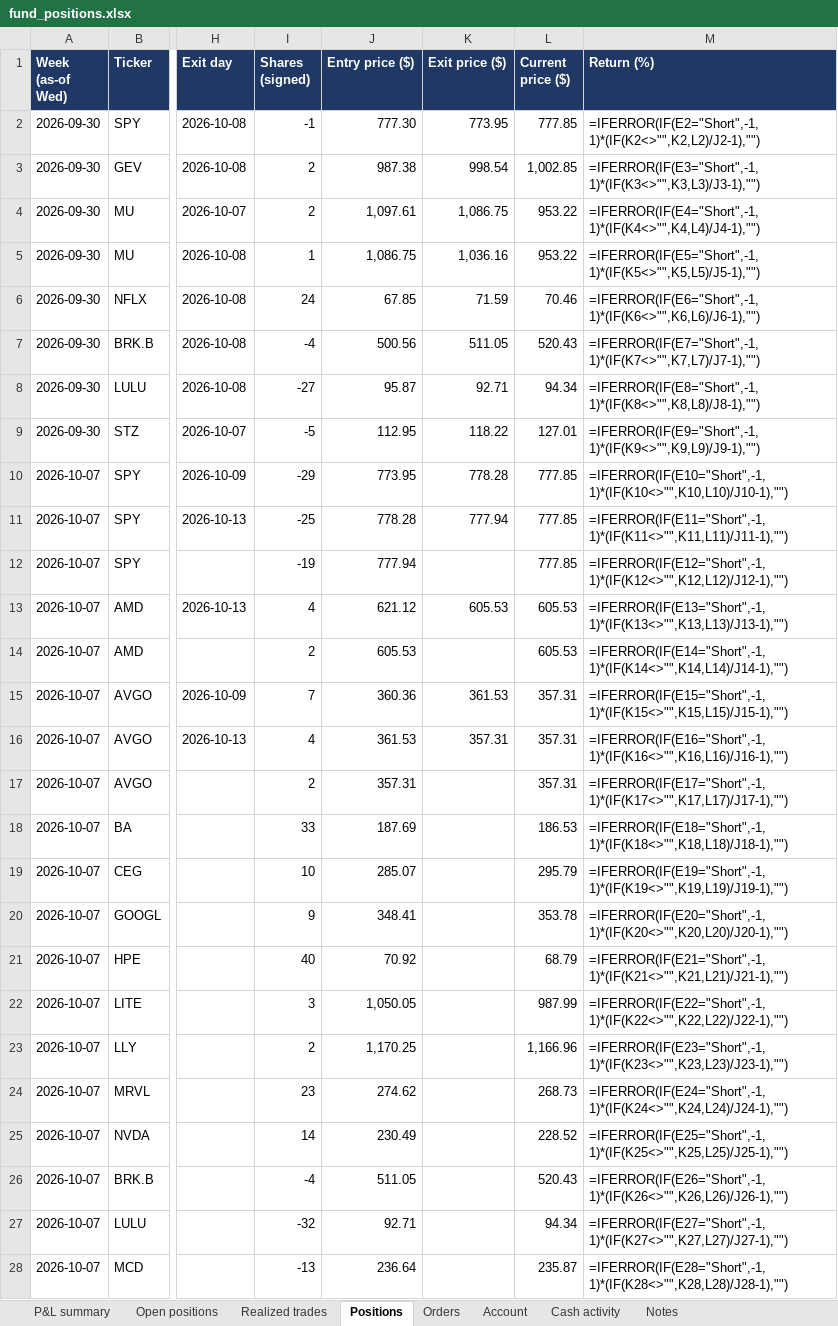
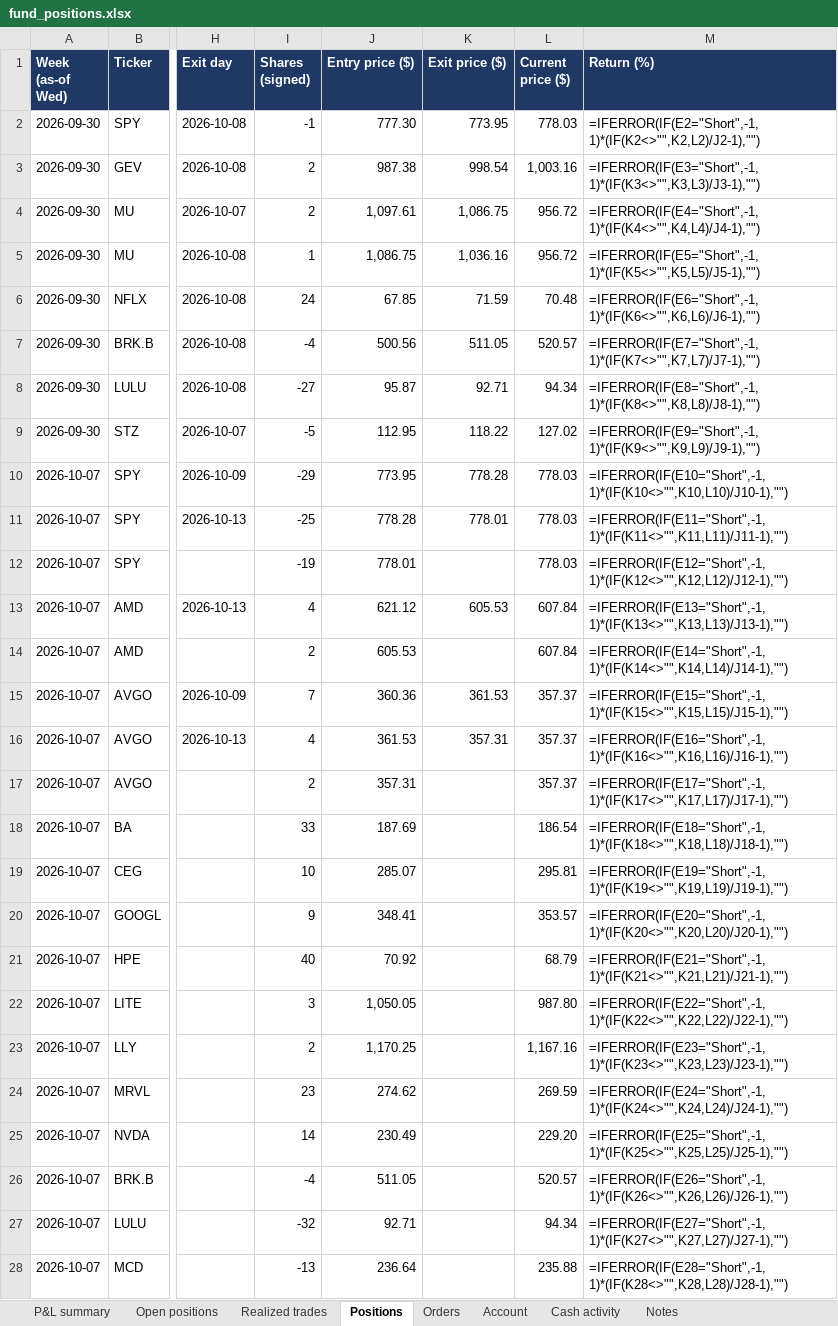
Before and after one commit to andreaskoul/test_trading_agent, an Excel workbook: fund_state/live/ledger/fund_positions.xlsx, sheet Positions, drawn as a sheet; only a part is shown, gaps mark what is left out; values as stored, in another font and other column widths than the file's, no borders; formulas without a stored value are shown as written; the diff covers the shown part only; the diff names each change by its address in the sheet, - before the commit and + after, or states it on an @@ line.

```diff
--- a/fund_state/live/ledger/fund_positions.xlsx (sheet Positions)
+++ b/fund_state/live/ledger/fund_positions.xlsx (sheet Positions)
-L2 (Current price ($)): 777.85
+L2 (Current price ($)): 778.03
-L3 (Current price ($)): 1,002.85
+L3 (Current price ($)): 1,003.16
-L4:L5 (Current price ($)): 953.22
+L4:L5 (Current price ($)): 956.72
-L6 (Current price ($)): 70.46
+L6 (Current price ($)): 70.48
-L7 (Current price ($)): 520.43
+L7 (Current price ($)): 520.57
-L9 (Current price ($)): 127.01
+L9 (Current price ($)): 127.02
-L10:L12 (Current price ($)): 777.85
+L10:L12 (Current price ($)): 778.03
-K11 (Exit price ($)): 777.94
+K11 (Exit price ($)): 778.01
-J12 (Entry price ($)): 777.94
+J12 (Entry price ($)): 778.01
-L13:L14 (Current price ($)): 605.53
+L13:L14 (Current price ($)): 607.84
-L15:L17 (Current price ($)): 357.31
+L15:L17 (Current price ($)): 357.37
-L18 (Current price ($)): 186.53
+L18 (Current price ($)): 186.54
-L19 (Current price ($)): 295.79
+L19 (Current price ($)): 295.81
-L20 (Current price ($)): 353.78
+L20 (Current price ($)): 353.57
-L22 (Current price ($)): 987.99
+L22 (Current price ($)): 987.80
-L23 (Current price ($)): 1,166.96
+L23 (Current price ($)): 1,167.16
-L24 (Current price ($)): 268.73
+L24 (Current price ($)): 269.59
-L25 (Current price ($)): 228.52
+L25 (Current price ($)): 229.20
-L26 (Current price ($)): 520.43
+L26 (Current price ($)): 520.57
-L28 (Current price ($)): 235.87
+L28 (Current price ($)): 235.88
```
Also changed, not shown: 8 edited cells elsewhere in this sheet, sheet Open positions, sheet P&L summary, 2 other files.
